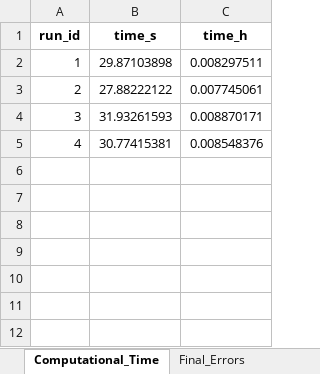
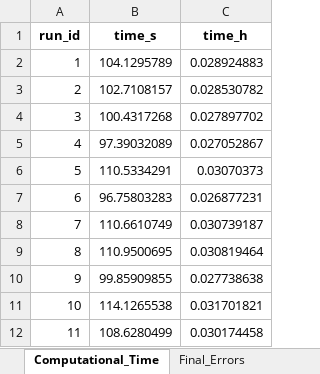
Before and after one commit to iAMB-RWTH-Aachen/PAMparametrizer, an Excel workbook: Results/pam_parametrizer_diagnostics.xlsx, sheet Computational_Time, drawn as a sheet; values as stored, in another font and other column widths than the file's, no borders; the diff names each change by its address in the sheet, - before the commit and + after, or states it on an @@ line.

```diff
--- a/Results/pam_parametrizer_diagnostics.xlsx (sheet Computational_Time)
+++ b/Results/pam_parametrizer_diagnostics.xlsx (sheet Computational_Time)
-B2 (time_s): 29.87103898
+B2 (time_s): 104.1295789
-C2 (time_h): 0.008297511
+C2 (time_h): 0.028924883
-B3 (time_s): 27.88222122
+B3 (time_s): 102.7108157
-C3 (time_h): 0.007745061
+C3 (time_h): 0.028530782
-B4 (time_s): 31.93261593
+B4 (time_s): 100.4317268
-C4 (time_h): 0.008870171
+C4 (time_h): 0.027897702
-B5 (time_s): 30.77415381
+B5 (time_s): 97.39032089
-C5 (time_h): 0.008548376
+C5 (time_h): 0.027052867
+row 6: 5 | 110.5334291 | 0.03070373
+row 7: 6 | 96.75803283 | 0.026877231
+row 8: 7 | 110.6610749 | 0.030739187
+row 9: 8 | 110.9500695 | 0.030819464
+row 10: 9 | 99.85909855 | 0.027738638
+row 11: 10 | 114.1265538 | 0.031701821
+row 12: 11 | 108.6280499 | 0.030174458
```
Also changed, not shown: sheet Best_Individuals, sheet Final_Errors, 26 other files.
